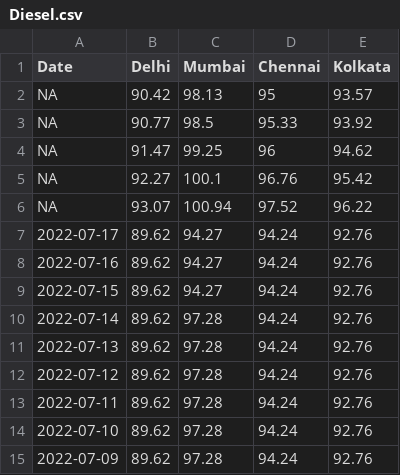
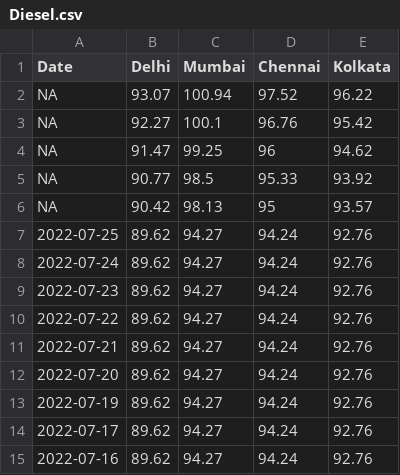
Before and after one commit to arungop/indiafuelprice, a CSV file: data/Diesel.csv, drawn as a sheet; only a part is shown; the shorter side is filled out with more unchanged rows.

```diff
--- a/data/Diesel.csv
+++ b/data/Diesel.csv
@@ -1,7 +1,14 @@
 Date,Delhi,Mumbai,Chennai,Kolkata
+NA,93.07,100.94,97.52,96.22
+NA,92.27,100.1,96.76,95.42
+NA,91.47,99.25,96,94.62
+NA,90.77,98.5,95.33,93.92
 NA,90.42,98.13,95,93.57
-NA,90.77,98.5,95.33,93.92
-NA,91.47,99.25,96,94.62
-NA,92.27,100.1,96.76,95.42
-NA,93.07,100.94,97.52,96.22
+2022-07-25,89.62,94.27,94.24,92.76
+2022-07-24,89.62,94.27,94.24,92.76
+2022-07-23,89.62,94.27,94.24,92.76
+2022-07-22,89.62,94.27,94.24,92.76
+2022-07-21,89.62,94.27,94.24,92.76
+2022-07-20,89.62,94.27,94.24,92.76
+2022-07-19,89.62,94.27,94.24,92.76
 2022-07-17,89.62,94.27,94.24,92.76
```
Also changed, not shown: data/Petrol.csv, 2 other files.
